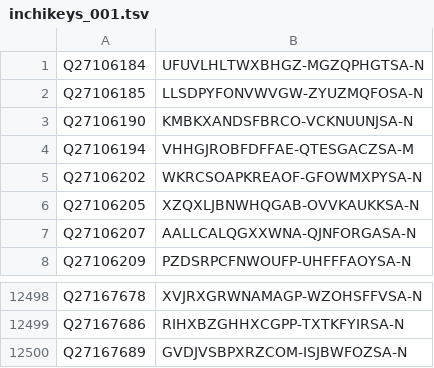
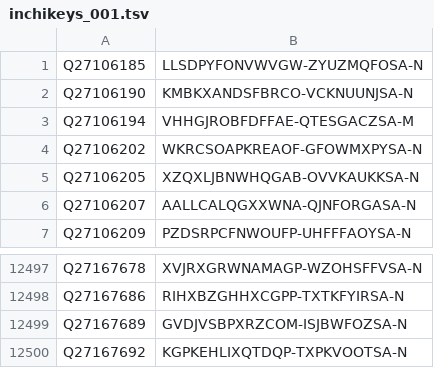
Before and after one commit to egonw/wikidata-chemistry, a TSV file: inchikeys/inchikeys_001.tsv, drawn as a sheet; only a part is shown, gaps mark what is left out; removed rows and columns are numbered as before the commit, all else as after; the diff names each change by its address in the sheet, - before the commit and + after, or states it on an @@ line.

```diff
--- a/inchikeys/inchikeys_001.tsv
+++ b/inchikeys/inchikeys_001.tsv
-row 1: Q27106184 | UFUVLHLTWXBHGZ-MGZQPHGTSA-N
+row 12500: Q27167692 | KGPKEHLIXQTDQP-TXPKVOOTSA-N
```
Also changed, not shown: inchikeys/inchikeys_000.tsv, inchikeys/inchikeys_002.tsv, 34 other files.
